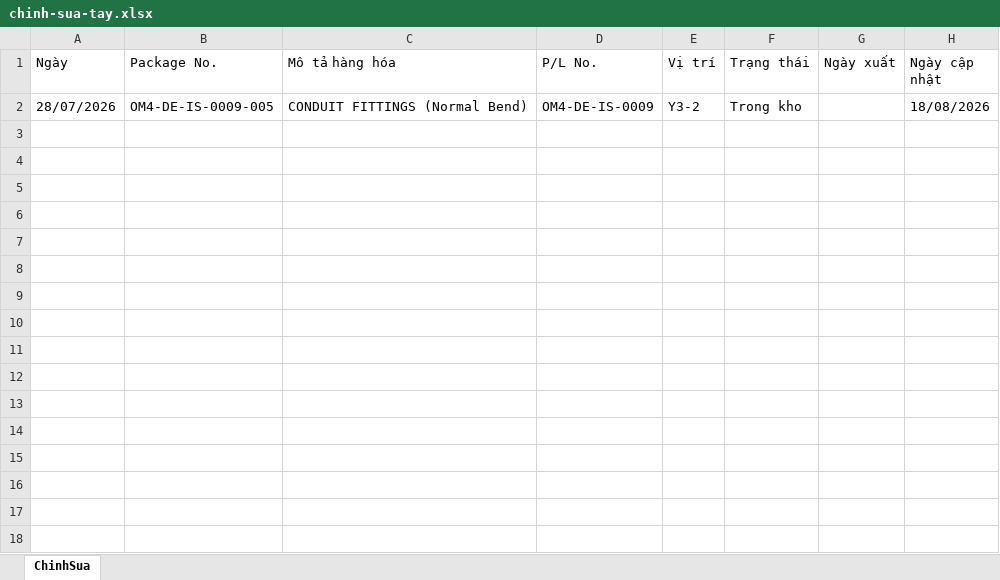
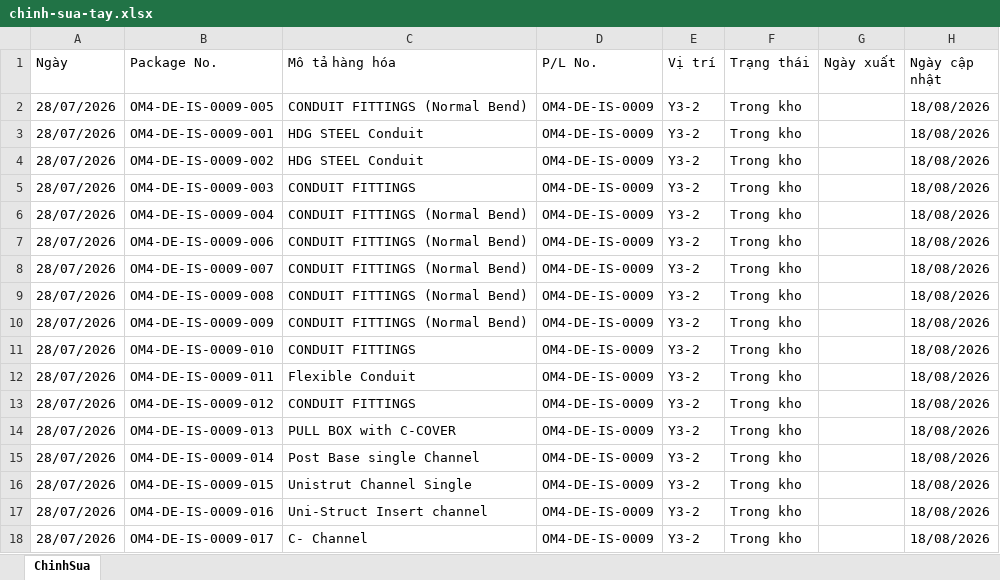
Before and after one commit to quocdaicm/tra-cuu-kien-hang, an Excel workbook: du-lieu/chinh-sua-tay.xlsx, sheet ChinhSua, drawn as a sheet; values as stored, in another font and other column widths than the file's, no borders; the diff names each change by its address in the sheet, - before the commit and + after, or states it on an @@ line.

Commit message:
Sửa theo P/L OM4-DE-IS-0009 (17 kiện) qua web

```diff
--- a/du-lieu/chinh-sua-tay.xlsx (sheet ChinhSua)
+++ b/du-lieu/chinh-sua-tay.xlsx (sheet ChinhSua)
+row 3: 28/07/2026 | OM4-DE-IS-0009-001 | HDG STEEL Conduit | OM4-DE-IS-0009 | Y3-2 | Trong kho |  | 18/08/2026
+row 4: 28/07/2026 | OM4-DE-IS-0009-002 | HDG STEEL Conduit | OM4-DE-IS-0009 | Y3-2 | Trong kho |  | 18/08/2026
+row 5: 28/07/2026 | OM4-DE-IS-0009-003 | CONDUIT FITTINGS | OM4-DE-IS-0009 | Y3-2 | Trong kho |  | 18/08/2026
+row 6: 28/07/2026 | OM4-DE-IS-0009-004 | CONDUIT FITTINGS (Normal Bend) | OM4-DE-IS-0009 | Y3-2 | Trong kho |  | 18/08/2026
+row 7: 28/07/2026 | OM4-DE-IS-0009-006 | CONDUIT FITTINGS (Normal Bend) | OM4-DE-IS-0009 | Y3-2 | Trong kho |  | 18/08/2026
+row 8: 28/07/2026 | OM4-DE-IS-0009-007 | CONDUIT FITTINGS (Normal Bend) | OM4-DE-IS-0009 | Y3-2 | Trong kho |  | 18/08/2026
+row 9: 28/07/2026 | OM4-DE-IS-0009-008 | CONDUIT FITTINGS (Normal Bend) | OM4-DE-IS-0009 | Y3-2 | Trong kho |  | 18/08/2026
+row 10: 28/07/2026 | OM4-DE-IS-0009-009 | CONDUIT FITTINGS (Normal Bend) | OM4-DE-IS-0009 | Y3-2 | Trong kho |  | 18/08/2026
+row 11: 28/07/2026 | OM4-DE-IS-0009-010 | CONDUIT FITTINGS | OM4-DE-IS-0009 | Y3-2 | Trong kho |  | 18/08/2026
+row 12: 28/07/2026 | OM4-DE-IS-0009-011 | Flexible Conduit | OM4-DE-IS-0009 | Y3-2 | Trong kho |  | 18/08/2026
+row 13: 28/07/2026 | OM4-DE-IS-0009-012 | CONDUIT FITTINGS | OM4-DE-IS-0009 | Y3-2 | Trong kho |  | 18/08/2026
+row 14: 28/07/2026 | OM4-DE-IS-0009-013 | PULL BOX with C-COVER | OM4-DE-IS-0009 | Y3-2 | Trong kho |  | 18/08/2026
+row 15: 28/07/2026 | OM4-DE-IS-0009-014 | Post Base single Channel | OM4-DE-IS-0009 | Y3-2 | Trong kho |  | 18/08/2026
+row 16: 28/07/2026 | OM4-DE-IS-0009-015 | Unistrut Channel Single | OM4-DE-IS-0009 | Y3-2 | Trong kho |  | 18/08/2026
+row 17: 28/07/2026 | OM4-DE-IS-0009-016 | Uni-Struct Insert channel | OM4-DE-IS-0009 | Y3-2 | Trong kho |  | 18/08/2026
+row 18: 28/07/2026 | OM4-DE-IS-0009-017 | C- Channel | OM4-DE-IS-0009 | Y3-2 | Trong kho |  | 18/08/2026
```
